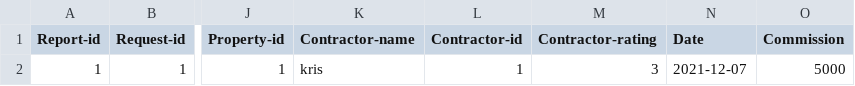
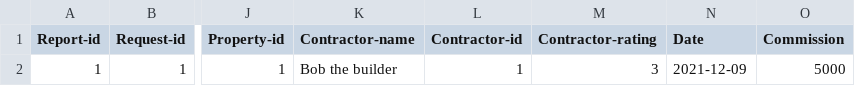
Before and after one commit to lsig/NaNairverkefni, a CSV file: NaN_Program/CSV_Files/Reports.csv, drawn as a sheet; only a part is shown, gaps mark what is left out; the diff names each change by its address in the sheet, - before the commit and + after, or states it on an @@ line.

```diff
--- a/NaN_Program/CSV_Files/Reports.csv
+++ b/NaN_Program/CSV_Files/Reports.csv
-K2 (Contractor-name): kris
+K2 (Contractor-name): Bob the builder
-N2 (Date): 2021-12-07
+N2 (Date): 2021-12-09
```
Also changed, not shown: 1 other file.
